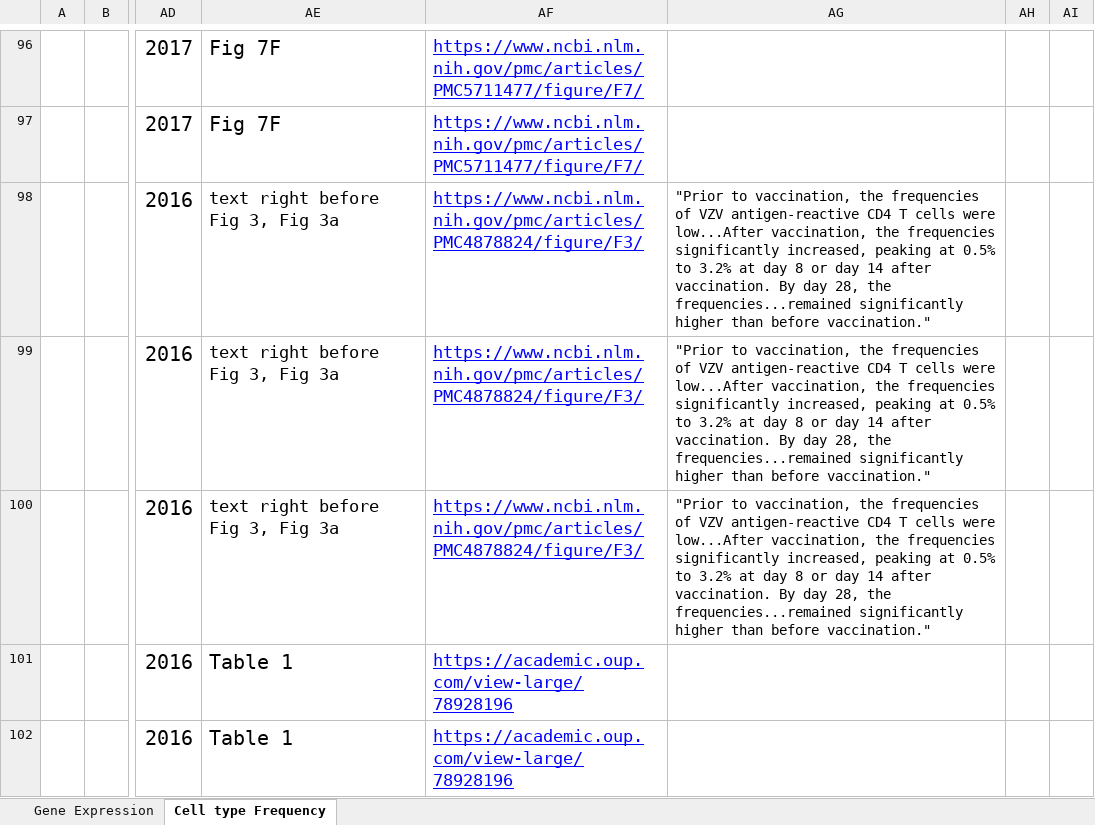
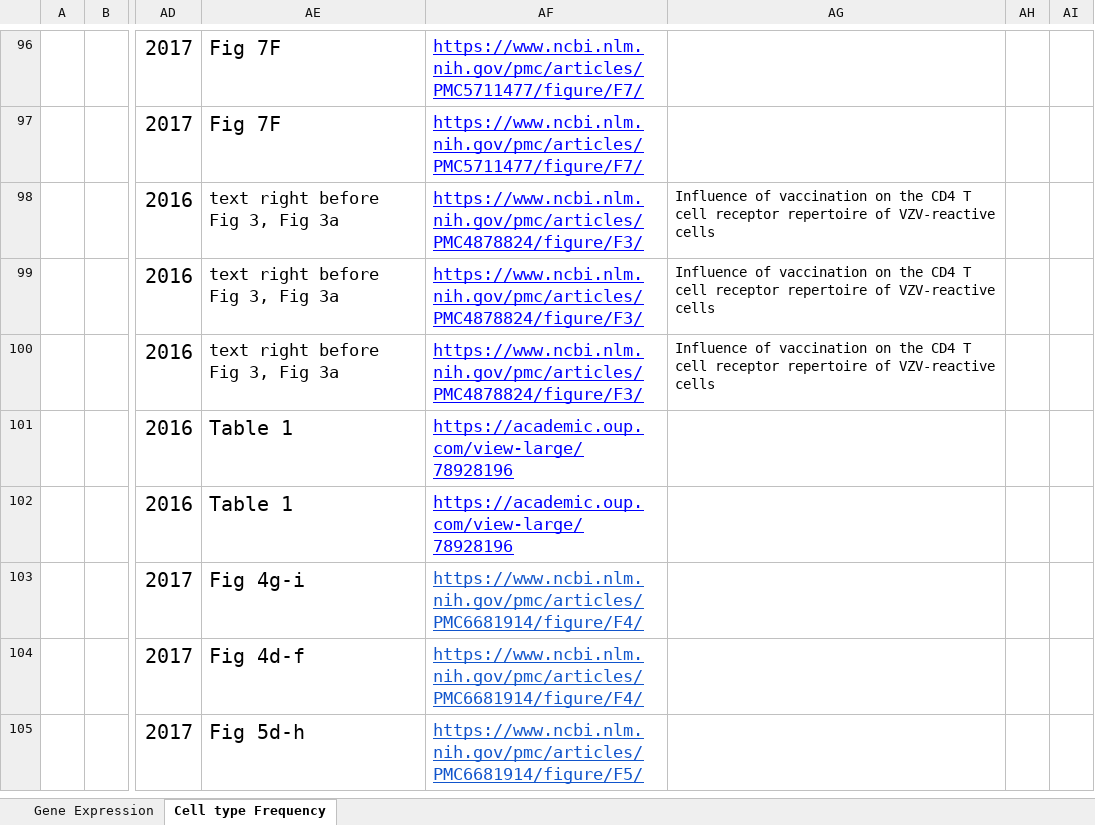
Before and after one commit to floratos-lab/hipc-dashboard-pipeline, an Excel workbook: source_data/HIPC Dashboard.xlsx, sheet Cell type Frequency, drawn as a sheet; only a part is shown, gaps mark what is left out; the shorter side is filled out with more unchanged rows; values as stored, in another font and other column widths than the file's, no borders; the diff names each change by its address in the sheet, - before the commit and + after, or states it on an @@ line.

Commit message:
fix comments > 255 char
Fixed code to detect, and source data.

```diff
--- a/source_data/HIPC Dashboard.xlsx (sheet Cell type Frequency)
+++ b/source_data/HIPC Dashboard.xlsx (sheet Cell type Frequency)
-AG98:AG100: "Prior to vaccination, the frequencies of VZV antigen-reactive CD4 T cells were low...After vaccination, the frequencies significantly increased, peaking at 0.5% to 3.2% at day 8 or day 14 after vaccination. By day 28, the frequencies...remained significantly higher than before vaccination."
+AG98:AG100: Influence of vaccination on the CD4 T cell receptor repertoire of VZV-reactive cells
```
Also changed, not shown: 1 other file.
